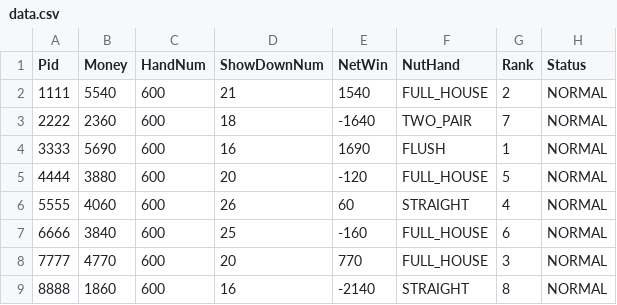
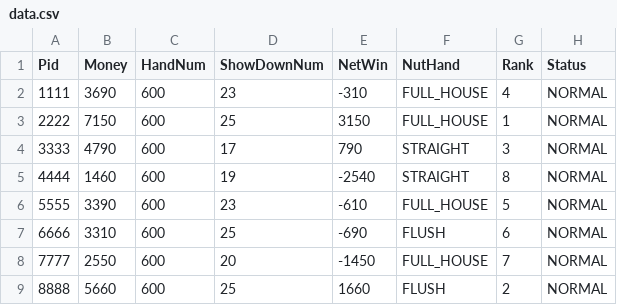
Before and after one commit to nju525/dzpk, a CSV file: log/data.csv, drawn as a sheet.

```diff
--- a/log/data.csv
+++ b/log/data.csv
@@ -1,9 +1,9 @@
 Pid, Money, HandNum, ShowDownNum, NetWin, NutHand, Rank, Status
-1111, 5540, 600, 21, 1540, FULL_HOUSE, 2, NORMAL
-2222, 2360, 600, 18, -1640, TWO_PAIR, 7, NORMAL
-3333, 5690, 600, 16, 1690, FLUSH, 1, NORMAL
-4444, 3880, 600, 20, -120, FULL_HOUSE, 5, NORMAL
-5555, 4060, 600, 26, 60, STRAIGHT, 4, NORMAL
-6666, 3840, 600, 25, -160, FULL_HOUSE, 6, NORMAL
-7777, 4770, 600, 20, 770, FULL_HOUSE, 3, NORMAL
-8888, 1860, 600, 16, -2140, STRAIGHT, 8, NORMAL
+1111, 3690, 600, 23, -310, FULL_HOUSE, 4, NORMAL
+2222, 7150, 600, 25, 3150, FULL_HOUSE, 1, NORMAL
+3333, 4790, 600, 17, 790, STRAIGHT, 3, NORMAL
+4444, 1460, 600, 19, -2540, STRAIGHT, 8, NORMAL
+5555, 3390, 600, 23, -610, FULL_HOUSE, 5, NORMAL
+6666, 3310, 600, 25, -690, FLUSH, 6, NORMAL
+7777, 2550, 600, 20, -1450, FULL_HOUSE, 7, NORMAL
+8888, 5660, 600, 25, 1660, FLUSH, 2, NORMAL
```
Also changed, not shown: 3 other files.
